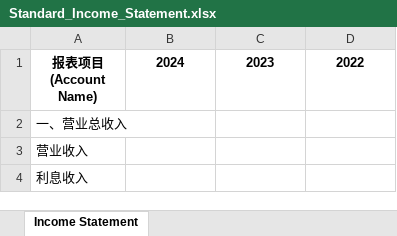
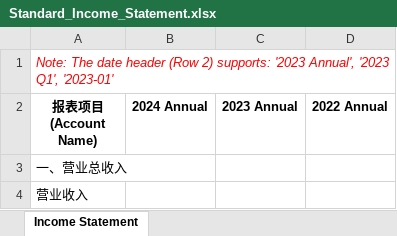
Before and after one commit to ievertan00/InsightViewer, an Excel workbook: StandardTemplates/Standard_Income_Statement.xlsx, sheet Income Statement, drawn as a sheet; only a part is shown; the shorter side is filled out with more unchanged rows; values as stored, in another font and other column widths than the file's, no borders; addresses are those after the commit; the diff names each change by its address in the sheet, - before the commit and + after, or states it on an @@ line.

Commit message:
Refactor import page UI, fix flagsEngine bug, and update templates

```diff
--- a/StandardTemplates/Standard_Income_Statement.xlsx (sheet Income Statement)
+++ b/StandardTemplates/Standard_Income_Statement.xlsx (sheet Income Statement)
+row 1: Note: The date header (Row 2) supports: '2023 Annual', '2023 Q1', '2023-01'
-B2: 2024
+B2: 2024 Annual
-C2: 2023
+C2: 2023 Annual
-D2: 2022
+D2: 2022 Annual
```
Also changed, not shown: StandardTemplates/Standard_Balance_Sheet.xlsx, StandardTemplates/Standard_Cash_Flow.xlsx, 12 other files.
